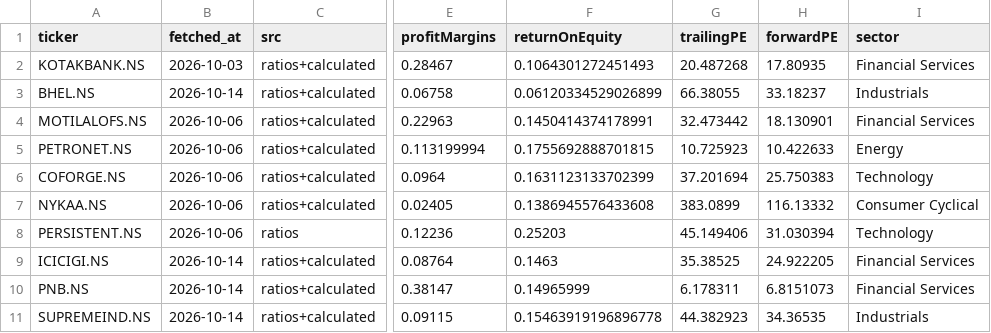
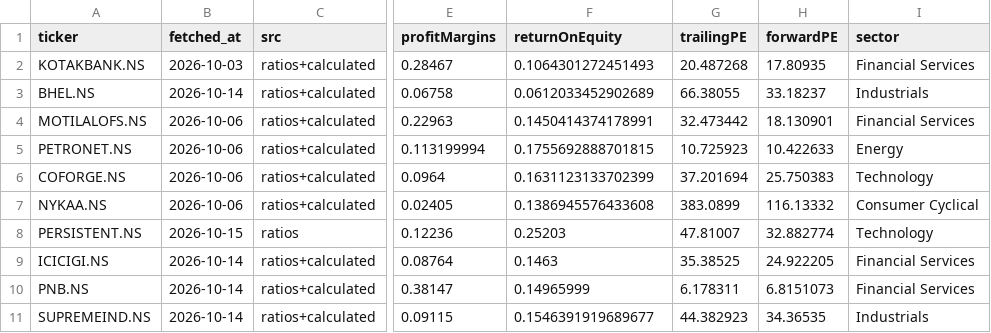
Before and after one commit to OnshivAI/Swing--Screener, a CSV file: data/fundamentals.csv, drawn as a sheet; only a part is shown, gaps mark what is left out; the diff names each change by its address in the sheet, - before the commit and + after, or states it on an @@ line.

```diff
--- a/data/fundamentals.csv
+++ b/data/fundamentals.csv
-F3 (returnOnEquity): 0.06120334529026899
+F3 (returnOnEquity): 0.0612033452902689
-B8 (fetched_at): 2026-10-06
+B8 (fetched_at): 2026-10-15
-G8 (trailingPE): 45.149406
+G8 (trailingPE): 47.81007
-H8 (forwardPE): 31.030394
+H8 (forwardPE): 32.882774
-F11 (returnOnEquity): 0.15463919196896778
+F11 (returnOnEquity): 0.1546391919689677
```
Also changed, not shown: 3 other files.
